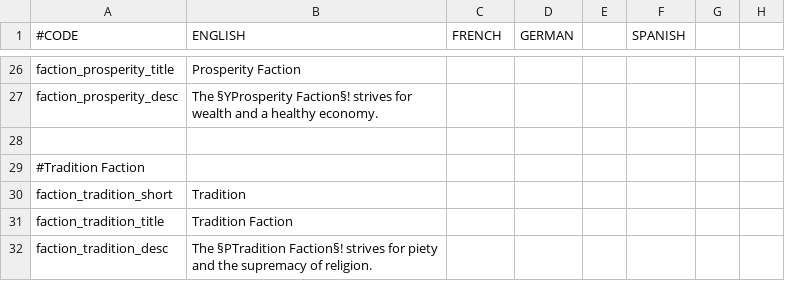
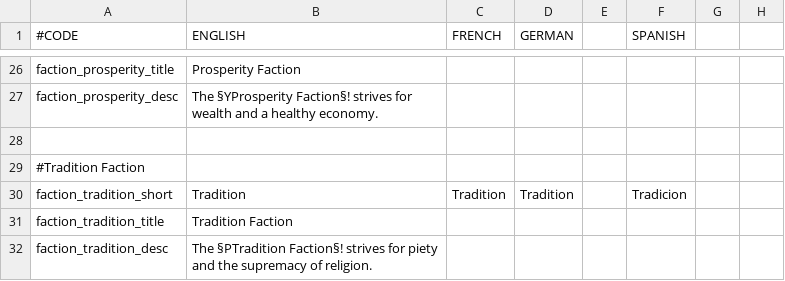
Before and after one commit to ck2plus/CK2Plus_Rewrite, a CSV file: CK2Plus/localisation/000_CK2Plus_factions.csv, drawn as a sheet; only a part is shown, gaps mark what is left out; the diff covers the shown part only; the diff names each change by its address in the sheet, - before the commit and + after, or states it on an @@ line.

```diff
--- a/CK2Plus/localisation/000_CK2Plus_factions.csv
+++ b/CK2Plus/localisation/000_CK2Plus_factions.csv
-C30 (FRENCH): (empty)
+C30 (FRENCH): Tradition
-D30 (GERMAN): (empty)
+D30 (GERMAN): Tradition
-F30 (SPANISH): (empty)
+F30 (SPANISH): Tradicion
```
Also changed, not shown: 30 edited cells elsewhere in this file.
